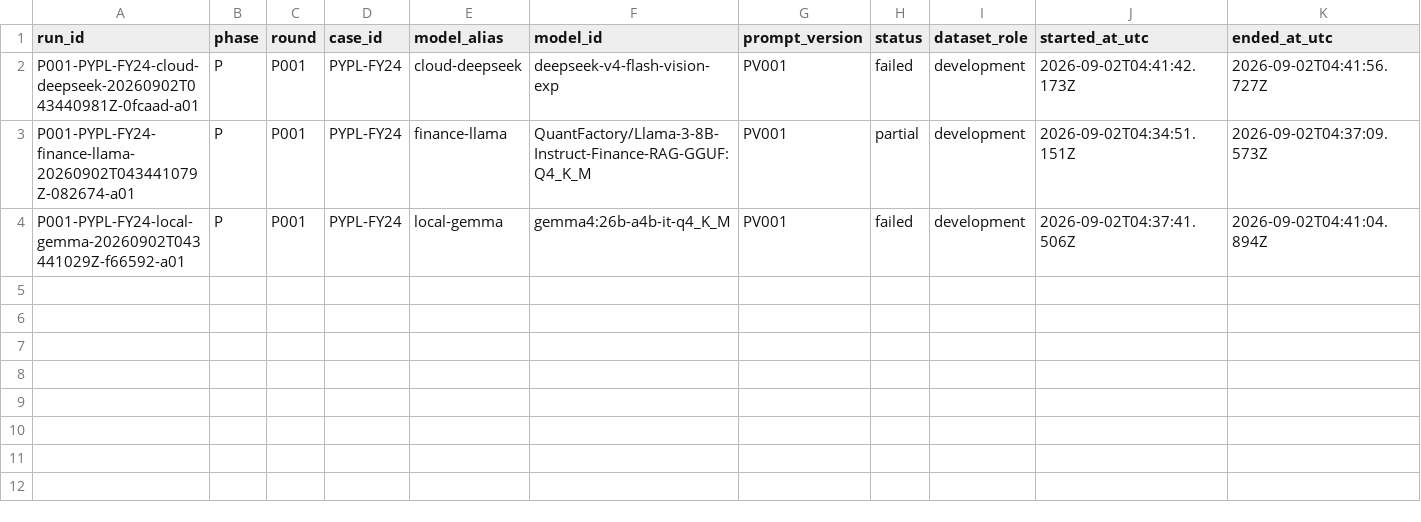
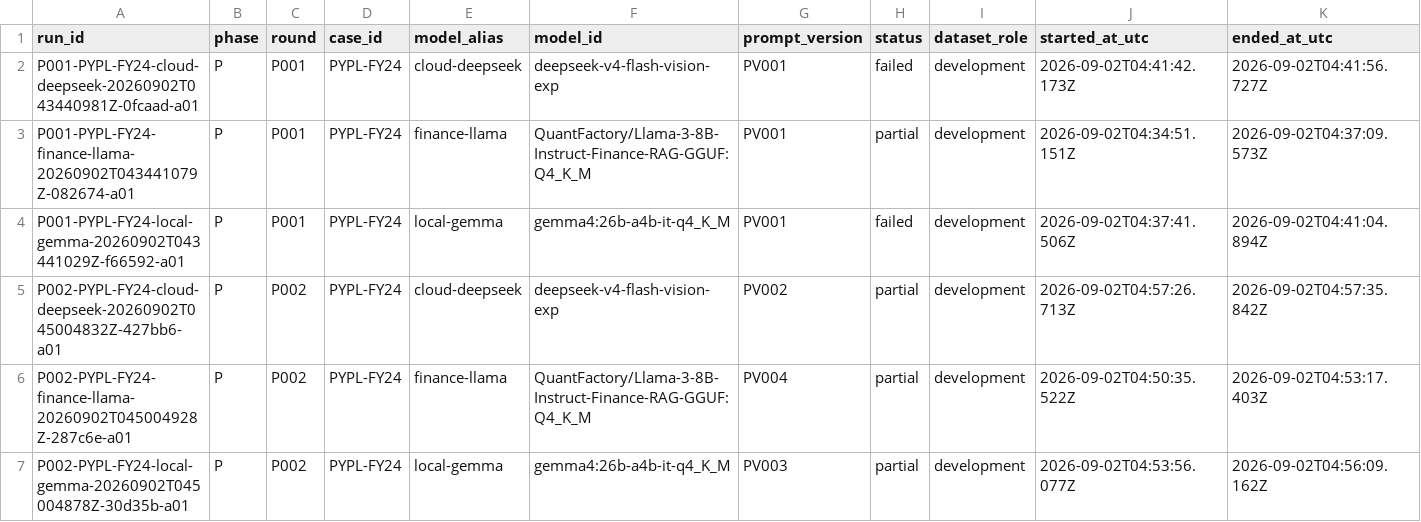
Before and after one commit to Alhabor/financial-filing-extraction, a CSV file: experiments/INDEX.csv, drawn as a sheet; only a part is shown; rows hold the shown columns only; the diff names each change by its address in the sheet, - before the commit and + after, or states it on an @@ line.

Commit message:
experiment: record P002 smoke attempt one

```diff
--- a/experiments/INDEX.csv
+++ b/experiments/INDEX.csv
+row 5: P002-PYPL-FY24-cloud-deepseek-20260902T045004832Z-427bb6-a01 | P | P002 | PYPL-FY24 | cloud-deepseek | deepseek-v4-flash-vision-exp | PV002 | partial | development | 2026-09-02T04:57:26.713Z | 2026-09-02T04:57:35.842Z
+row 6: P002-PYPL-FY24-finance-llama-20260902T045004928Z-287c6e-a01 | P | P002 | PYPL-FY24 | finance-llama | QuantFactory/Llama-3-8B-Instruct-Finance-RAG-GGUF:Q4_K_M | PV004 | partial | development | 2026-09-02T04:50:35.522Z | 2026-09-02T04:53:17.403Z
+row 7: P002-PYPL-FY24-local-gemma-20260902T045004878Z-30d35b-a01 | P | P002 | PYPL-FY24 | local-gemma | gemma4:26b-a4b-it-q4_K_M | PV003 | partial | development | 2026-09-02T04:53:56.077Z | 2026-09-02T04:56:09.162Z
```
Also changed, not shown: 46 other files.
